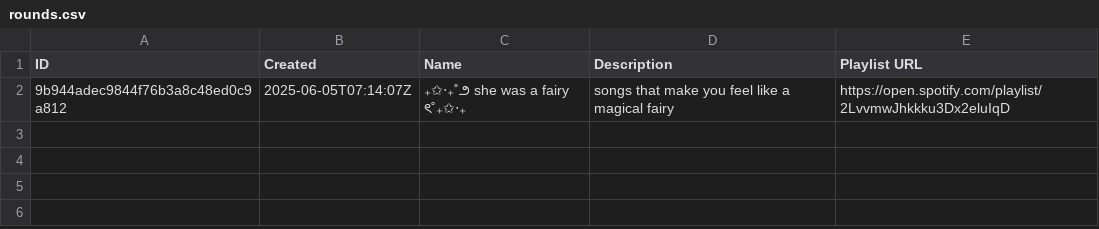
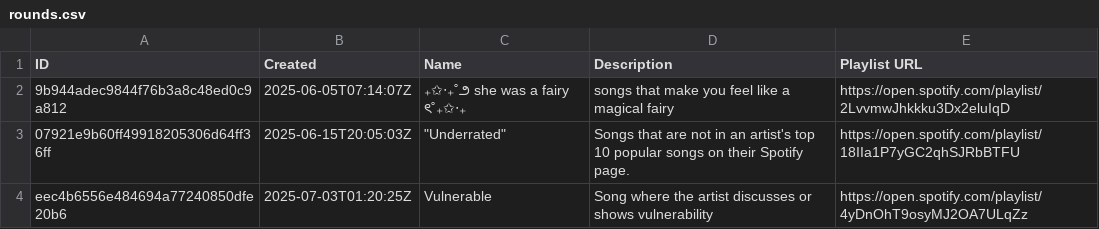
Before and after one commit to LeslieManrique/music-league-streamlit, a CSV file: exports/season_3/rounds.csv, drawn as a sheet; the diff names each change by its address in the sheet, - before the commit and + after, or states it on an @@ line.

Commit message:
update with round vulnerable

```diff
--- a/exports/season_3/rounds.csv
+++ b/exports/season_3/rounds.csv
+row 3: 07921e9b60ff49918205306d64ff36ff | 2025-06-15T20:05:03Z | "Underrated" | Songs that are not in an artist's top 10 popular songs on their Spotify page. | https://open.spotify.com/playlist/18IIa1P7yGC2qhSJRbBTFU
+row 4: eec4b6556e484694a77240850dfe20b6 | 2025-07-03T01:20:25Z | Vulnerable | Song where the artist discusses or shows vulnerability | https://open.spotify.com/playlist/4yDnOhT9osyMJ2OA7ULqZz
```
Also changed, not shown: 2 other files.
